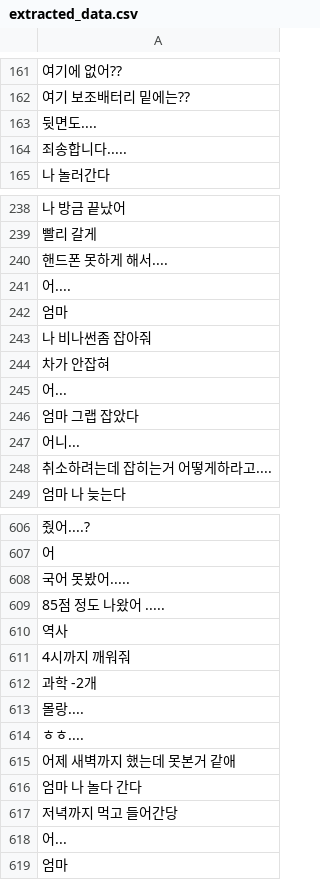
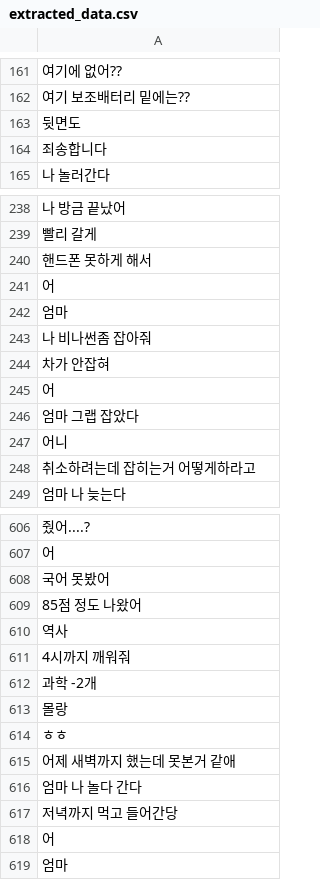
Before and after one commit to local1234567890/data, a CSV file: extracted_data.csv, drawn as a sheet; only a part is shown, gaps mark what is left out; the diff covers the shown part only; the diff names each change by its address in the sheet, - before the commit and + after, or states it on an @@ line.

```diff
--- a/extracted_data.csv
+++ b/extracted_data.csv
-A163: 뒷면도....
+A163: 뒷면도
-A164: 죄송합니다.....
+A164: 죄송합니다
-A240: 핸드폰 못하게 해서....
+A240: 핸드폰 못하게 해서
-A241: 어....
+A241: 어
-A245: 어...
+A245: 어
-A247: 어니...
+A247: 어니
-A248: 취소하려는데 잡히는거 어떻게하라고....
+A248: 취소하려는데 잡히는거 어떻게하라고
-A608: 국어 못봤어.....
+A608: 국어 못봤어
-A609: 85점 정도 나왔어 .....
+A609: 85점 정도 나왔어
-A613: 몰랑....
+A613: 몰랑
-A614: ㅎㅎ....
+A614: ㅎㅎ
-A618: 어...
+A618: 어
```
Also changed, not shown: 78 edited cells elsewhere in this file.
